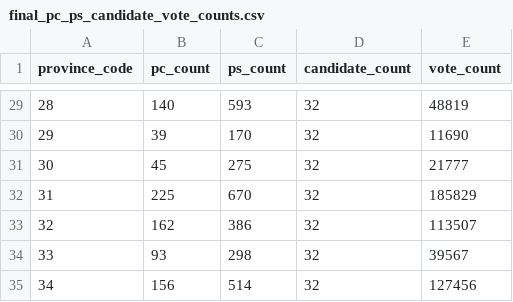
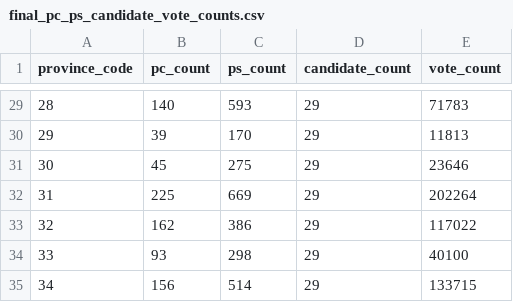
Before and after one commit to colincookman/afghanistan_presidential_election_2019, a CSV file: past_elections/presidential_2009/validity_checks/final_pc_ps_candidate_vote_counts.csv, drawn as a sheet; only a part is shown, gaps mark what is left out; the diff covers the shown part only.

```diff
--- a/past_elections/presidential_2009/validity_checks/final_pc_ps_candidate_vote_counts.csv
+++ b/past_elections/presidential_2009/validity_checks/final_pc_ps_candidate_vote_counts.csv
@@ -29,7 +29,7 @@
-"28",140,593,32,48819
-"29",39,170,32,11690
-"30",45,275,32,21777
-"31",225,670,32,185829
-"32",162,386,32,113507
-"33",93,298,32,39567
-"34",156,514,32,127456
+"28",140,593,29,71783
+"29",39,170,29,11813
+"30",45,275,29,23646
+"31",225,669,29,202264
+"32",162,386,29,117022
+"33",93,298,29,40100
+"34",156,514,29,133715
```
Also changed, not shown: 56 edited cells elsewhere in this file, past_elections/presidential_2009/keyfiles/district_key_2009.csv, past_elections/presidential_2009/validity_checks/final_iec_tabulation_check.csv, 14 other files.
